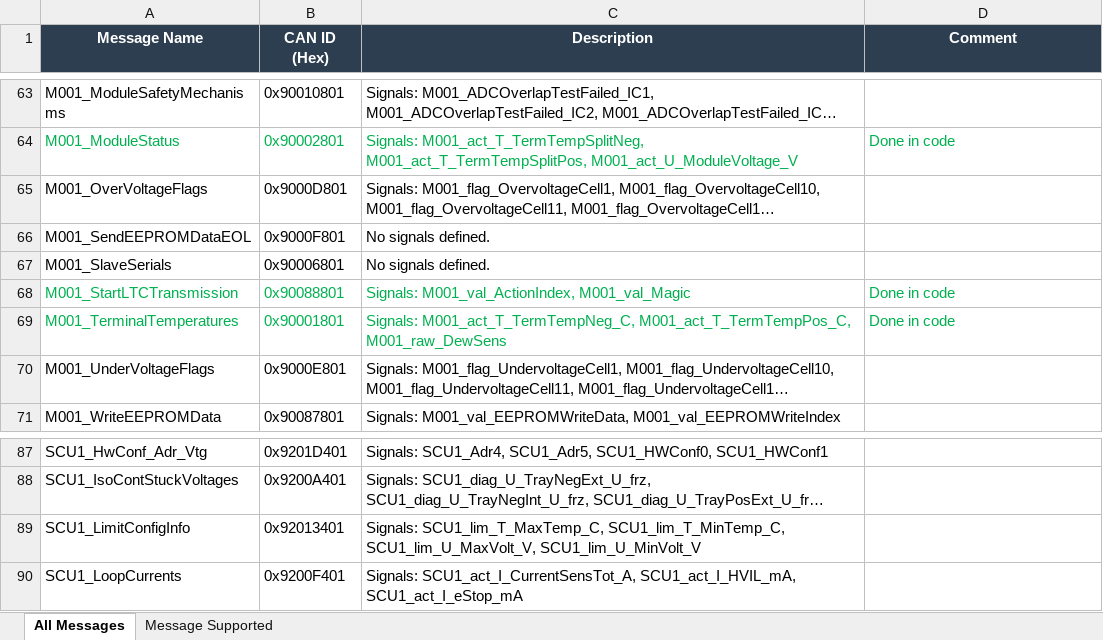
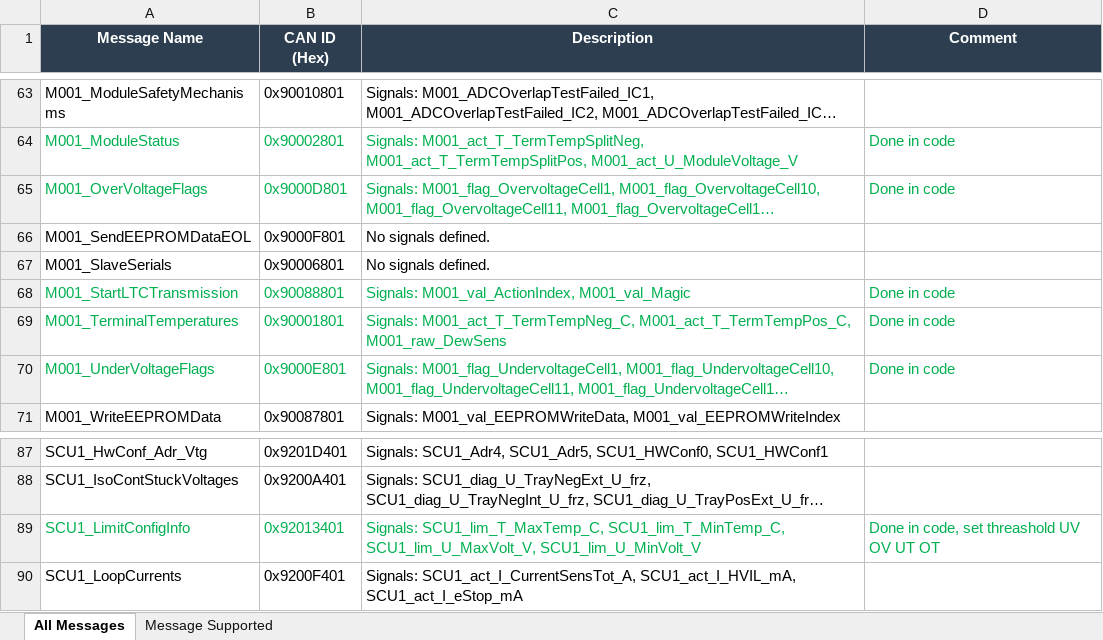
Before and after one commit to hopegeng/ecu8tr_adbms6833, an Excel workbook: src/drivers/adbms/ltc6812_on_core2/docs/Complete_BorgWarner_Gen3_0_CAN_Communication_Matrix.xlsx, sheet All Messages, drawn as a sheet; only a part is shown, gaps mark what is left out; long unchanged cells end in …; values as stored, in another font and other column widths than the file's, no borders; the diff names each change by its address in the sheet, - before the commit and + after, or states it on an @@ line.

```diff
--- a/src/drivers/adbms/ltc6812_on_core2/docs/Complete_BorgWarner_Gen3_0_CAN_Communication_Matrix.xlsx (sheet All Messages)
+++ b/src/drivers/adbms/ltc6812_on_core2/docs/Complete_BorgWarner_Gen3_0_CAN_Communication_Matrix.xlsx (sheet All Messages)
-A65:C65 text colour: black
+A65:C65 text colour: #00B050
-D65 (Comment): (empty)
+D65 (Comment): Done in code
-A70:C70 text colour: black
+A70:C70 text colour: #00B050
-D70 (Comment): (empty)
+D70 (Comment): Done in code
-A89:C89 text colour: black
+A89:C89 text colour: #00B050
-D89 (Comment): (empty)
+D89 (Comment): Done in code, set threashold UV OV UT OT
```
Also changed, not shown: 1 other file.
